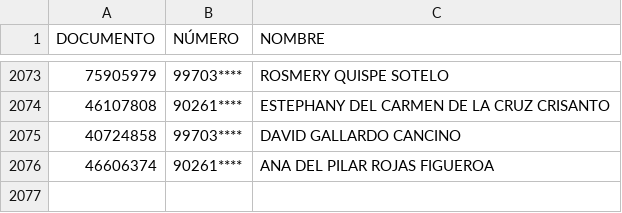
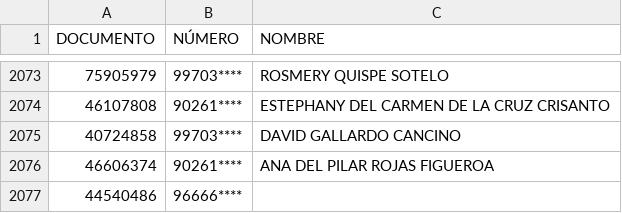
Before and after one commit to visualconnectionswin/base_tt, a CSV file: data.csv, drawn as a sheet; only a part is shown, gaps mark what is left out.

Commit message:
Update data.csv

```diff
--- a/data.csv
+++ b/data.csv
@@ -2076 +2076,2 @@ DOCUMENTO,NÚMERO,NOMBRE
 46606374,90261****,ANA DEL PILAR ROJAS FIGUEROA
+44540486,96666****,
```
